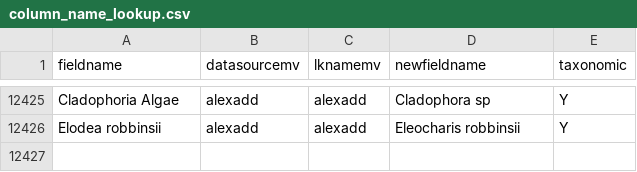
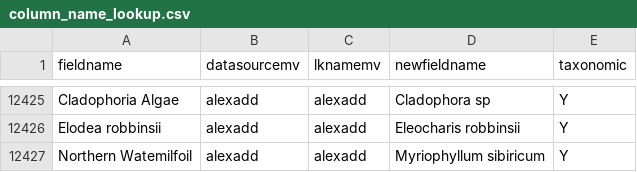
Before and after one commit to MAISRC/PICharter, a CSV file: inputs/Dynamic/column_name_lookup.csv, drawn as a sheet; only a part is shown, gaps mark what is left out; the diff names each change by its address in the sheet, - before the commit and + after, or states it on an @@ line.

```diff
--- a/inputs/Dynamic/column_name_lookup.csv
+++ b/inputs/Dynamic/column_name_lookup.csv
+row 12427: Northern Watemilfoil | alexadd | alexadd | Myriophyllum sibiricum | Y
```
Also changed, not shown: 12 other files.
